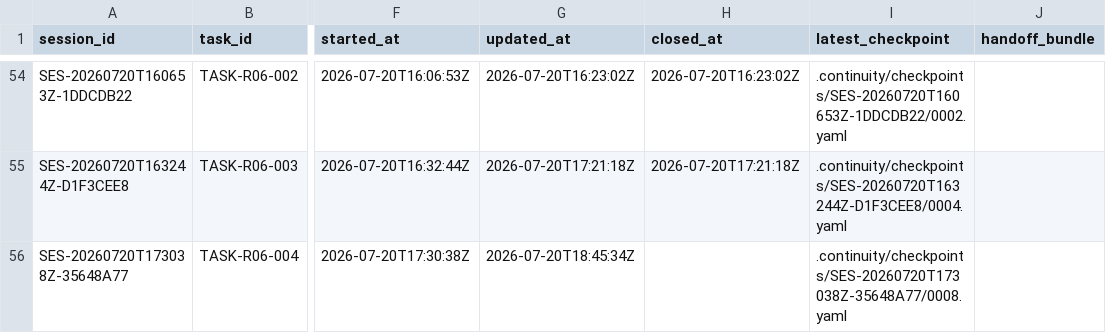
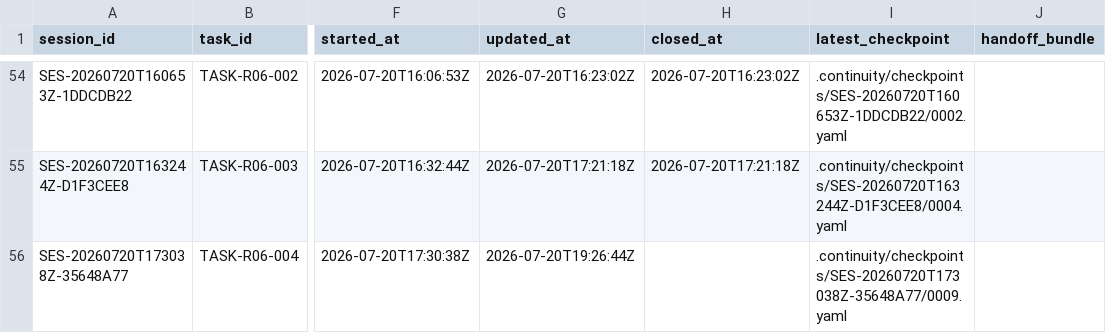
Before and after one commit to fei613293175/hhy, a CSV file: catalogs/session_index.csv, drawn as a sheet; only a part is shown, gaps mark what is left out; the diff names each change by its address in the sheet, - before the commit and + after, or states it on an @@ line.

Commit message:
[STORY-R06-001] chore(candidate): request R06 Android gate
Task-ID: TASK-R06-004
Session-ID: SES-20260720T173038Z-35648A77
Checkpoint-ID: CP-SES-20260720T173038Z-35648A77-0010
Tests: PASS:candidate-request-parser,candidate-workflow-regression,continuity-github,fast-ci-github
CR: CR-0148,CR-0149,CR-0150
Story-ID: STORY-R06-001

```diff
--- a/catalogs/session_index.csv
+++ b/catalogs/session_index.csv
-G56 (updated_at): 2026-07-20T18:45:34Z
+G56 (updated_at): 2026-07-20T19:26:44Z
-I56 (latest_checkpoint): .continuity/checkpoints/SES-20260720T173038Z-35648A77/0008.yaml
+I56 (latest_checkpoint): .continuity/checkpoints/SES-20260720T173038Z-35648A77/0009.yaml
```
Also changed, not shown: 12 other files.
